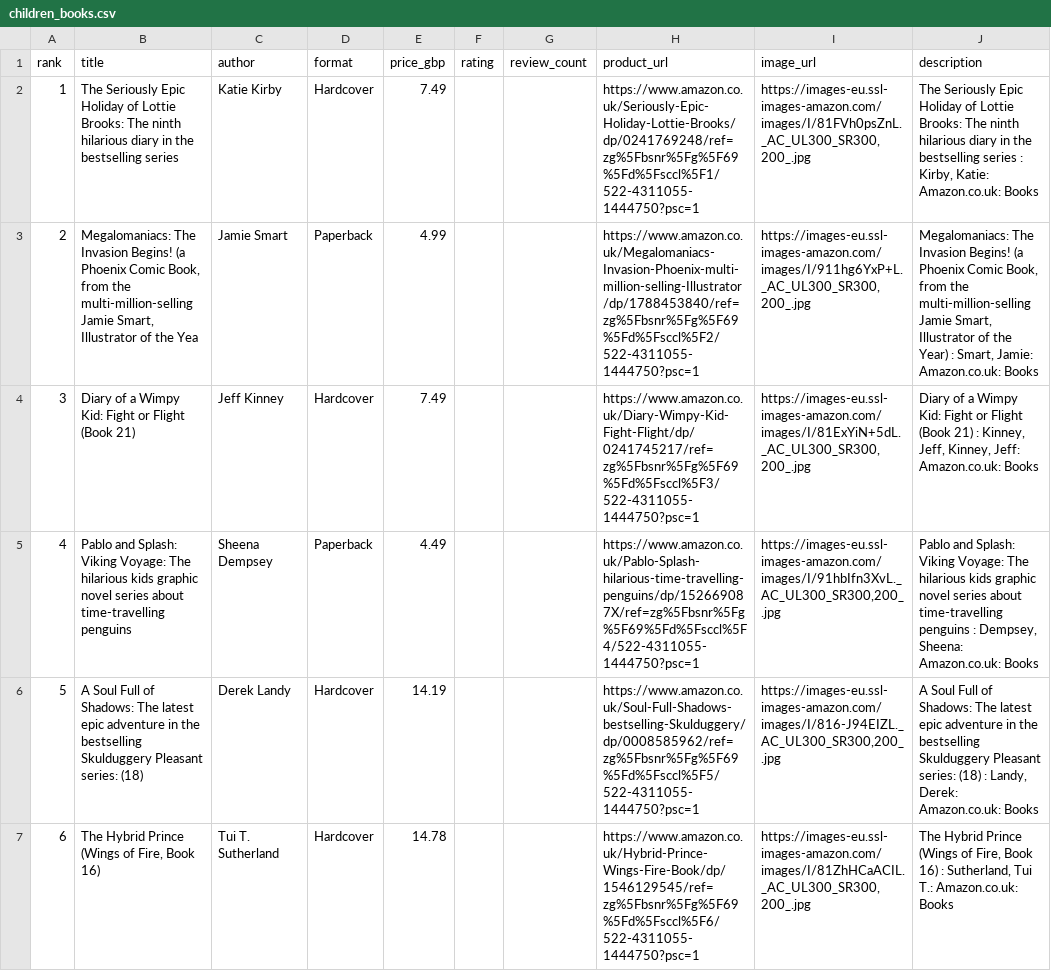
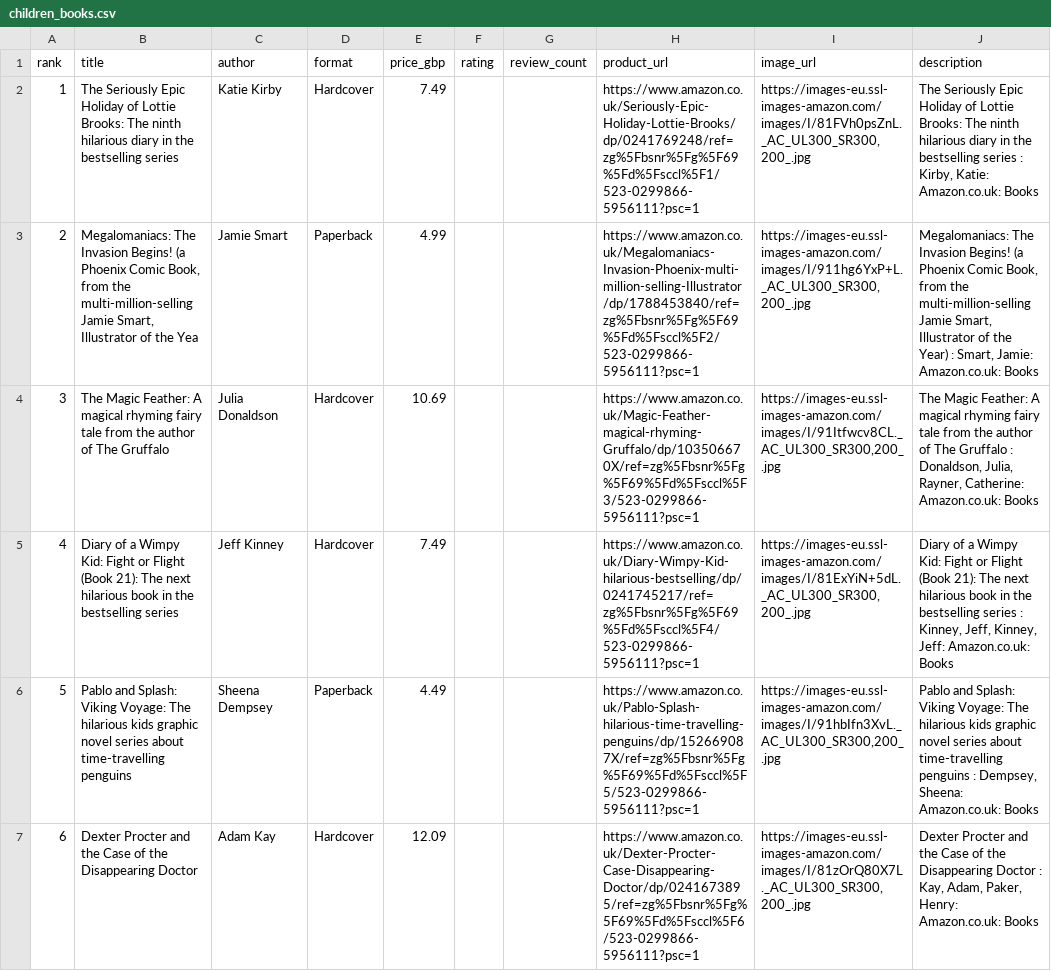
Before and after one commit to dallylee/Lylaland, a CSV file: docs/seeds/children_books.csv, drawn as a sheet; only a part is shown; the diff covers the shown part only; the diff names each change by its address in the sheet, - before the commit and + after, or states it on an @@ line.

```diff
--- a/docs/seeds/children_books.csv
+++ b/docs/seeds/children_books.csv
-H2 (product_url): https://www.amazon.co.uk/Seriously-Epic-Holiday-Lottie-Brooks/dp/0241769248/ref=zg%5Fbsnr%5Fg%5F69%5Fd%5Fsccl%5F1/522-4311055-1444750?psc=1
+H2 (product_url): https://www.amazon.co.uk/Seriously-Epic-Holiday-Lottie-Brooks/dp/0241769248/ref=zg%5Fbsnr%5Fg%5F69%5Fd%5Fsccl%5F1/523-0299866-5956111?psc=1
-H3 (product_url): https://www.amazon.co.uk/Megalomaniacs-Invasion-Phoenix-multi-million-selling-Illustrator/dp/1788453840/ref=zg%5Fbsnr%5Fg%5F69%5Fd%5Fsccl%5F2/522-4311055-1444750?psc=1
+H3 (product_url): https://www.amazon.co.uk/Megalomaniacs-Invasion-Phoenix-multi-million-selling-Illustrator/dp/1788453840/ref=zg%5Fbsnr%5Fg%5F69%5Fd%5Fsccl%5F2/523-0299866-5956111?psc=1
-B4 (title): Diary of a Wimpy Kid: Fight or Flight (Book 21)
+B4 (title): The Magic Feather: A magical rhyming fairy tale from the author of The Gruffalo
-C4 (author): Jeff Kinney
+C4 (author): Julia Donaldson
-E4 (price_gbp): 7.49
+E4 (price_gbp): 10.69
-H4 (product_url): https://www.amazon.co.uk/Diary-Wimpy-Kid-Fight-Flight/dp/0241745217/ref=zg%5Fbsnr%5Fg%5F69%5Fd%5Fsccl%5F3/522-4311055-1444750?psc=1
+H4 (product_url): https://www.amazon.co.uk/Magic-Feather-magical-rhyming-Gruffalo/dp/103506670X/ref=zg%5Fbsnr%5Fg%5F69%5Fd%5Fsccl%5F3/523-0299866-5956111?psc=1
-I4 (image_url): https://images-eu.ssl-images-amazon.com/images/I/81ExYiN+5dL._AC_UL300_SR300,200_.jpg
+I4 (image_url): https://images-eu.ssl-images-amazon.com/images/I/91Itfwcv8CL._AC_UL300_SR300,200_.jpg
-J4 (description): Diary of a Wimpy Kid: Fight or Flight (Book 21) : Kinney, Jeff, Kinney, Jeff: Amazon.co.uk: Books
+J4 (description): The Magic Feather: A magical rhyming fairy tale from the author of The Gruffalo : Donaldson, Julia, Rayner, Catherine: Amazon.co.uk: Books
-B5 (title): Pablo and Splash: Viking Voyage: The hilarious kids graphic novel series about time-travelling penguins
+B5 (title): Diary of a Wimpy Kid: Fight or Flight (Book 21): The next hilarious book in the bestselling series
-C5 (author): Sheena Dempsey
+C5 (author): Jeff Kinney
-D5 (format): Paperback
+D5 (format): Hardcover
-E5 (price_gbp): 4.49
+E5 (price_gbp): 7.49
-H5 (product_url): https://www.amazon.co.uk/Pablo-Splash-hilarious-time-travelling-penguins/dp/152669087X/ref=zg%5Fbsnr%5Fg%5F69%5Fd%5Fsccl%5F4/522-4311055-1444750?psc=1
+H5 (product_url): https://www.amazon.co.uk/Diary-Wimpy-Kid-hilarious-bestselling/dp/0241745217/ref=zg%5Fbsnr%5Fg%5F69%5Fd%5Fsccl%5F4/523-0299866-5956111?psc=1
-I5 (image_url): https://images-eu.ssl-images-amazon.com/images/I/91hbIfn3XvL._AC_UL300_SR300,200_.jpg
+I5 (image_url): https://images-eu.ssl-images-amazon.com/images/I/81ExYiN+5dL._AC_UL300_SR300,200_.jpg
-J5 (description): Pablo and Splash: Viking Voyage: The hilarious kids graphic novel series about time-travelling penguins : Dempsey, Sheena: Amazon.co.uk: Books
+J5 (description): Diary of a Wimpy Kid: Fight or Flight (Book 21): The next hilarious book in the bestselling series : Kinney, Jeff, Kinney, Jeff: Amazon.co.uk: Books
-B6 (title): A Soul Full of Shadows: The latest epic adventure in the bestselling Skulduggery Pleasant series: (18)
+B6 (title): Pablo and Splash: Viking Voyage: The hilarious kids graphic novel series about time-travelling penguins
-C6 (author): Derek Landy
+C6 (author): Sheena Dempsey
-D6 (format): Hardcover
+D6 (format): Paperback
-E6 (price_gbp): 14.19
+E6 (price_gbp): 4.49
-H6 (product_url): https://www.amazon.co.uk/Soul-Full-Shadows-bestselling-Skulduggery/dp/0008585962/ref=zg%5Fbsnr%5Fg%5F69%5Fd%5Fsccl%5F5/522-4311055-1444750?psc=1
+H6 (product_url): https://www.amazon.co.uk/Pablo-Splash-hilarious-time-travelling-penguins/dp/152669087X/ref=zg%5Fbsnr%5Fg%5F69%5Fd%5Fsccl%5F5/523-0299866-5956111?psc=1
-I6 (image_url): https://images-eu.ssl-images-amazon.com/images/I/816-J94EIZL._AC_UL300_SR300,200_.jpg
+I6 (image_url): https://images-eu.ssl-images-amazon.com/images/I/91hbIfn3XvL._AC_UL300_SR300,200_.jpg
-J6 (description): A Soul Full of Shadows: The latest epic adventure in the bestselling Skulduggery Pleasant series: (18) : Landy, Derek: Amazon.co.uk: Books
+J6 (description): Pablo and Splash: Viking Voyage: The hilarious kids graphic novel series about time-travelling penguins : Dempsey, Sheena: Amazon.co.uk: Books
-B7 (title): The Hybrid Prince (Wings of Fire, Book 16)
+B7 (title): Dexter Procter and the Case of the Disappearing Doctor
-C7 (author): Tui T. Sutherland
+C7 (author): Adam Kay
-E7 (price_gbp): 14.78
+E7 (price_gbp): 12.09
-H7 (product_url): https://www.amazon.co.uk/Hybrid-Prince-Wings-Fire-Book/dp/1546129545/ref=zg%5Fbsnr%5Fg%5F69%5Fd%5Fsccl%5F6/522-4311055-1444750?psc=1
+H7 (product_url): https://www.amazon.co.uk/Dexter-Procter-Case-Disappearing-Doctor/dp/0241673895/ref=zg%5Fbsnr%5Fg%5F69%5Fd%5Fsccl%5F6/523-0299866-5956111?psc=1
-I7 (image_url): https://images-eu.ssl-images-amazon.com/images/I/81ZhHCaACIL._AC_UL300_SR300,200_.jpg
+I7 (image_url): https://images-eu.ssl-images-amazon.com/images/I/81zOrQ80X7L._AC_UL300_SR300,200_.jpg
-J7 (description): The Hybrid Prince (Wings of Fire, Book 16) : Sutherland, Tui T.: Amazon.co.uk: Books
+J7 (description): Dexter Procter and the Case of the Disappearing Doctor : Kay, Adam, Paker, Henry: Amazon.co.uk: Books
```
Also changed, not shown: 153 edited cells elsewhere in this file, 1 other file.
